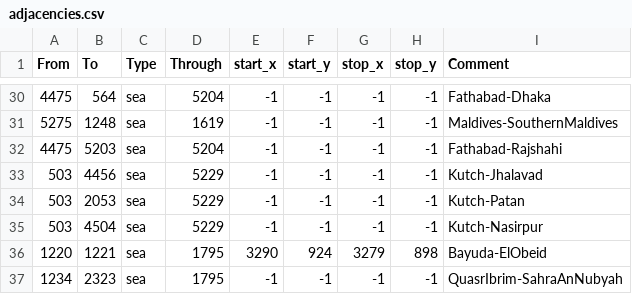
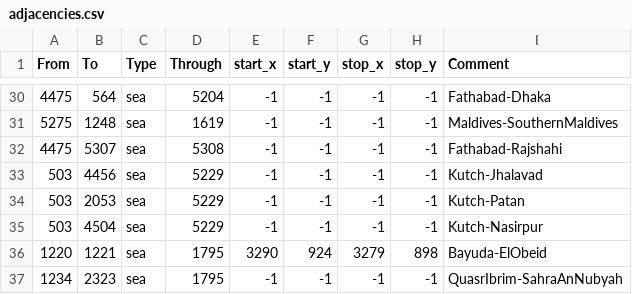
Before and after one commit to docRoboRobert/Ante-Bellum---Samsara, a CSV file: map/adjacencies.csv, drawn as a sheet; only a part is shown, gaps mark what is left out.

```diff
--- a/map/adjacencies.csv
+++ b/map/adjacencies.csv
@@ -31,3 +31,3 @@ From;To;Type;Through;start_x;start_y;stop_x;stop_y;Comment
 5275;1248;sea;1619;-1;-1;-1;-1;Maldives-SouthernMaldives
-4475;5203;sea;5204;-1;-1;-1;-1;Fathabad-Rajshahi
+4475;5307;sea;5308;-1;-1;-1;-1;Fathabad-Rajshahi
 503;4456;sea;5229;-1;-1;-1;-1;Kutch-Jhalavad
```
Also changed, not shown: 5 other files.
